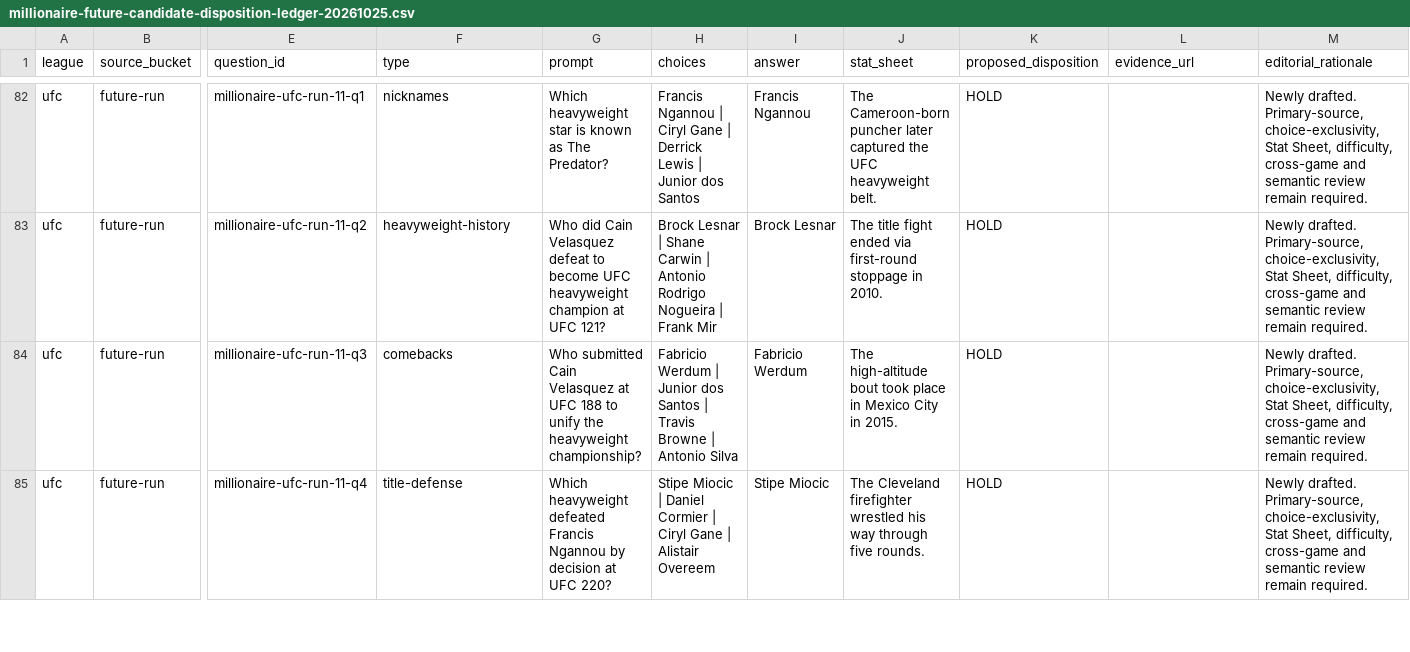
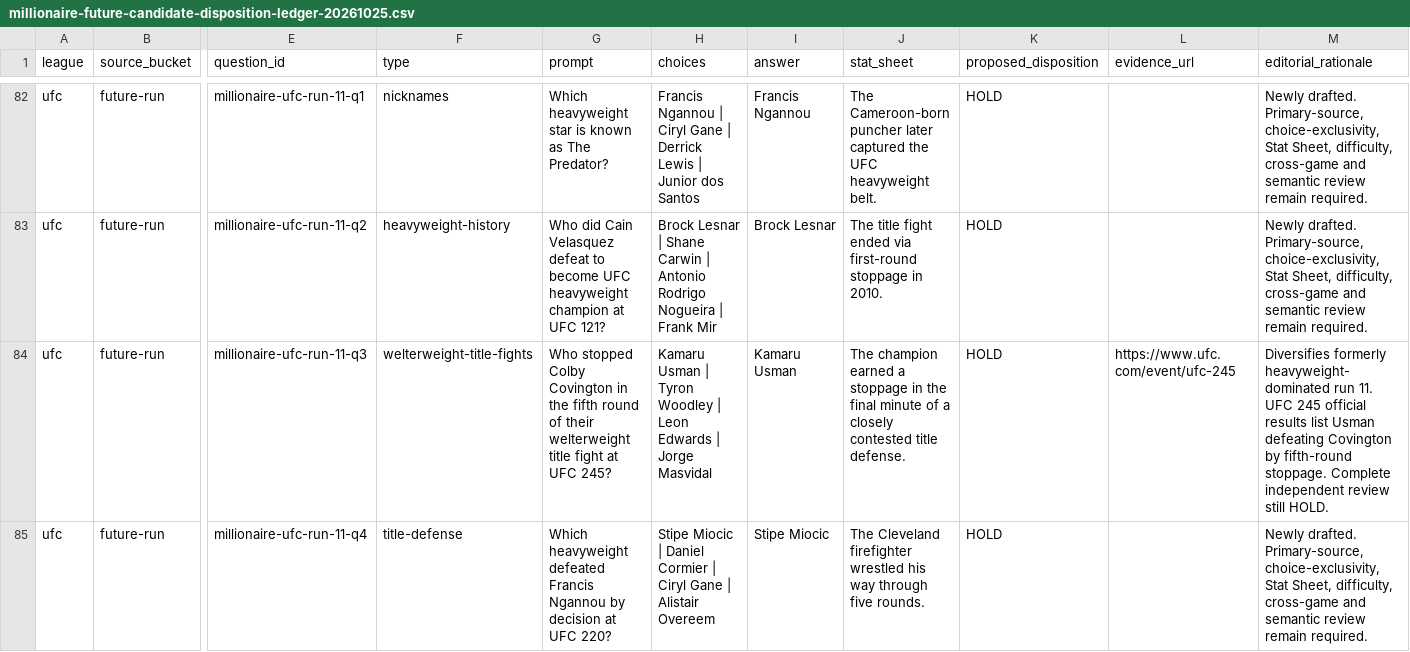
Before and after one commit to codyking0602/Octagon-HQ, a CSV file: docs/audits/millionaire-future-candidate-disposition-ledger-20261025.csv, drawn as a sheet; only a part is shown, gaps mark what is left out; the diff covers the shown part only; the diff names each change by its address in the sheet, - before the commit and + after, or states it on an @@ line.

Commit message:
docs(millionaire): reconcile five source-checked candidate revisions with HOLD ledger

```diff
--- a/docs/audits/millionaire-future-candidate-disposition-ledger-20261025.csv
+++ b/docs/audits/millionaire-future-candidate-disposition-ledger-20261025.csv
-F84 (type): comebacks
+F84 (type): welterweight-title-fights
-G84 (prompt): Who submitted Cain Velasquez at UFC 188 to unify the heavyweight championship?
+G84 (prompt): Who stopped Colby Covington in the fifth round of their welterweight title fight at UFC 245?
-H84 (choices): Fabricio Werdum | Junior dos Santos | Travis Browne | Antonio Silva
+H84 (choices): Kamaru Usman | Tyron Woodley | Leon Edwards | Jorge Masvidal
-I84 (answer): Fabricio Werdum
+I84 (answer): Kamaru Usman
-J84 (stat_sheet): The high-altitude bout took place in Mexico City in 2015.
+J84 (stat_sheet): The champion earned a stoppage in the final minute of a closely contested title defense.
-L84 (evidence_url): (empty)
+L84 (evidence_url): https://www.ufc.com/event/ufc-245
-M84 (editorial_rationale): Newly drafted. Primary-source, choice-exclusivity, Stat Sheet, difficulty, cross-game and semantic review remain required.
+M84 (editorial_rationale): Diversifies formerly heavyweight-dominated run 11. UFC 245 official results list Usman defeating Covington by fifth-round stoppage. Complete independent review still HOLD.
```
Also changed, not shown: 28 edited cells elsewhere in this file.
